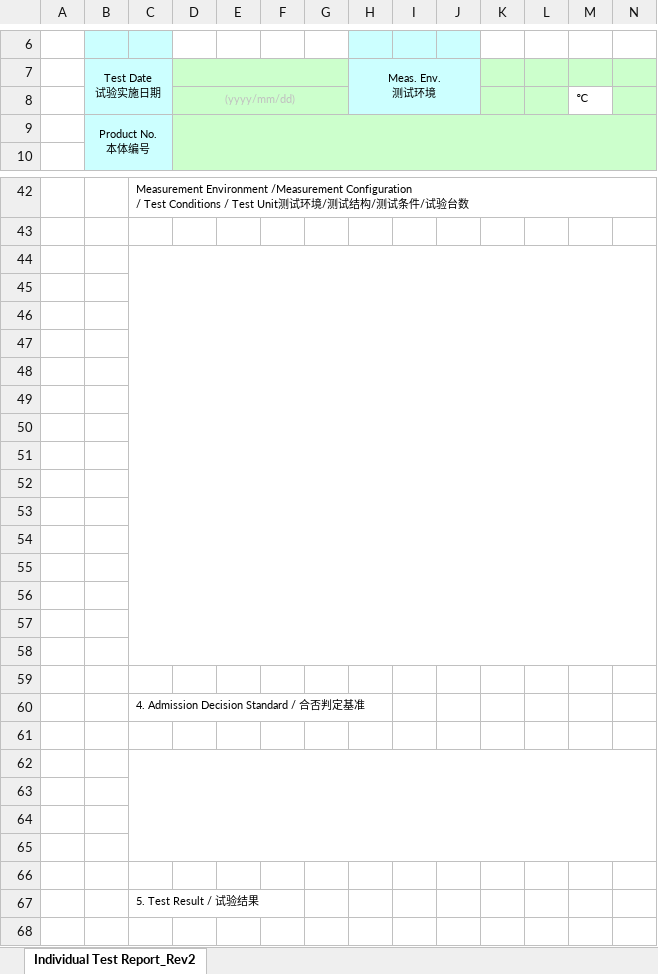
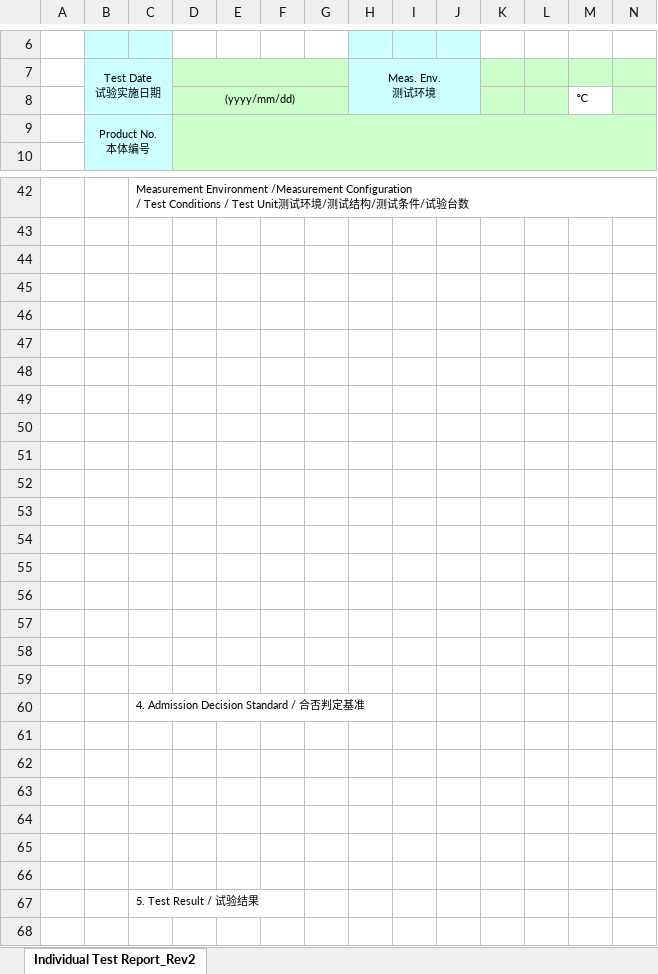
Before and after one commit to Michael-Xing/ohc_account_invoice, an Excel workbook: static/templates/excel/zh/个别试验要项书.xlsx, sheet Individual Test Report_Rev2, drawn as a sheet; only a part is shown, gaps mark what is left out; values as stored, in another font and other column widths than the file's, no borders; charts and pictures and conditional formats not drawn; the diff names each change by its address in the sheet, - before the commit and + after, or states it on an @@ line.

```diff
--- a/static/templates/excel/zh/个别试验要项书.xlsx (sheet Individual Test Report_Rev2)
+++ b/static/templates/excel/zh/个别试验要项书.xlsx (sheet Individual Test Report_Rev2)
-D8 text colour: #C0C0C0
+D8 text colour: black
-C44:O58 merged
-C62:O65 merged
```
Also changed, not shown: charts or pictures, 2 other files.
